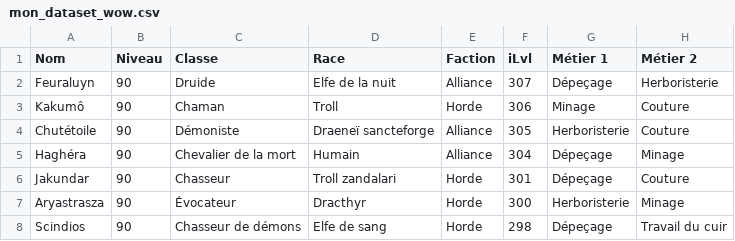
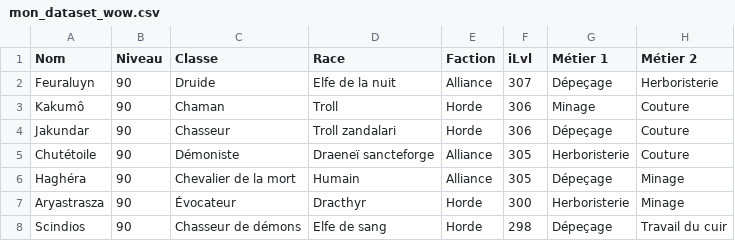
Before and after one commit to halekss/data_classification_API_blizzard, a CSV file: data/mon_dataset_wow.csv, drawn as a sheet; only a part is shown.

```diff
--- a/data/mon_dataset_wow.csv
+++ b/data/mon_dataset_wow.csv
@@ -3,5 +3,5 @@ Feuraluyn,90,Druide,Elfe de la nuit,Alliance,307,Dépeçage,Herboristerie
 Kakumô,90,Chaman,Troll,Horde,306,Minage,Couture
+Jakundar,90,Chasseur,Troll zandalari,Horde,306,Dépeçage,Couture
 Chutétoile,90,Démoniste,Draeneï sancteforge,Alliance,305,Herboristerie,Couture
-Haghéra,90,Chevalier de la mort,Humain,Alliance,304,Dépeçage,Minage
-Jakundar,90,Chasseur,Troll zandalari,Horde,301,Dépeçage,Couture
+Haghéra,90,Chevalier de la mort,Humain,Alliance,305,Dépeçage,Minage
 Aryastrasza,90,Évocateur,Dracthyr,Horde,300,Herboristerie,Minage
```
